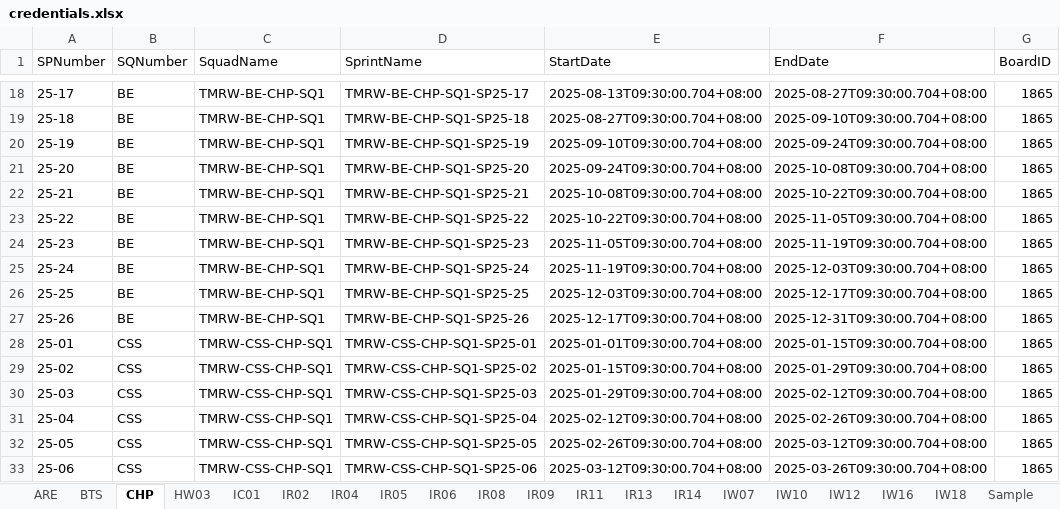
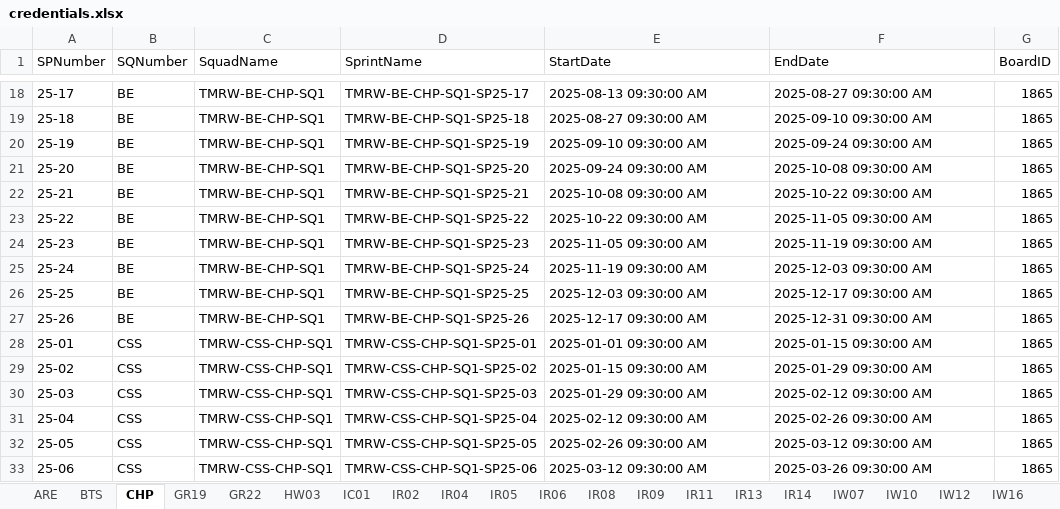
Before and after one commit to EllanKarki/Local_Repo, an Excel workbook: Source/credentials.xlsx, sheet CHP, drawn as a sheet; only a part is shown, gaps mark what is left out; values as stored, in another font and other column widths than the file's, no borders; the diff covers the shown part only; the diff names each change by its address in the sheet, - before the commit and + after, or states it on an @@ line.

Commit message:
Latest Credential File with new date format

```diff
--- a/Source/credentials.xlsx (sheet CHP)
+++ b/Source/credentials.xlsx (sheet CHP)
+sheet tab: GR19
+sheet tab: GR22
-E18 (StartDate): 2025-08-13T09:30:00.704+08:00
+E18 (StartDate): 2025-08-13 09:30:00 AM
-F18 (EndDate): 2025-08-27T09:30:00.704+08:00
+F18 (EndDate): 2025-08-27 09:30:00 AM
-E19 (StartDate): 2025-08-27T09:30:00.704+08:00
+E19 (StartDate): 2025-08-27 09:30:00 AM
-F19 (EndDate): 2025-09-10T09:30:00.704+08:00
+F19 (EndDate): 2025-09-10 09:30:00 AM
-E20 (StartDate): 2025-09-10T09:30:00.704+08:00
+E20 (StartDate): 2025-09-10 09:30:00 AM
-F20 (EndDate): 2025-09-24T09:30:00.704+08:00
+F20 (EndDate): 2025-09-24 09:30:00 AM
-E21 (StartDate): 2025-09-24T09:30:00.704+08:00
+E21 (StartDate): 2025-09-24 09:30:00 AM
-F21 (EndDate): 2025-10-08T09:30:00.704+08:00
+F21 (EndDate): 2025-10-08 09:30:00 AM
-E22 (StartDate): 2025-10-08T09:30:00.704+08:00
+E22 (StartDate): 2025-10-08 09:30:00 AM
-F22 (EndDate): 2025-10-22T09:30:00.704+08:00
+F22 (EndDate): 2025-10-22 09:30:00 AM
-E23 (StartDate): 2025-10-22T09:30:00.704+08:00
+E23 (StartDate): 2025-10-22 09:30:00 AM
-F23 (EndDate): 2025-11-05T09:30:00.704+08:00
+F23 (EndDate): 2025-11-05 09:30:00 AM
-E24 (StartDate): 2025-11-05T09:30:00.704+08:00
+E24 (StartDate): 2025-11-05 09:30:00 AM
-F24 (EndDate): 2025-11-19T09:30:00.704+08:00
+F24 (EndDate): 2025-11-19 09:30:00 AM
-E25 (StartDate): 2025-11-19T09:30:00.704+08:00
+E25 (StartDate): 2025-11-19 09:30:00 AM
-F25 (EndDate): 2025-12-03T09:30:00.704+08:00
+F25 (EndDate): 2025-12-03 09:30:00 AM
-E26 (StartDate): 2025-12-03T09:30:00.704+08:00
+E26 (StartDate): 2025-12-03 09:30:00 AM
-F26 (EndDate): 2025-12-17T09:30:00.704+08:00
+F26 (EndDate): 2025-12-17 09:30:00 AM
-E27 (StartDate): 2025-12-17T09:30:00.704+08:00
+E27 (StartDate): 2025-12-17 09:30:00 AM
-F27 (EndDate): 2025-12-31T09:30:00.704+08:00
+F27 (EndDate): 2025-12-31 09:30:00 AM
-E28 (StartDate): 2025-01-01T09:30:00.704+08:00
+E28 (StartDate): 2025-01-01 09:30:00 AM
-F28 (EndDate): 2025-01-15T09:30:00.704+08:00
+F28 (EndDate): 2025-01-15 09:30:00 AM
-E29 (StartDate): 2025-01-15T09:30:00.704+08:00
+E29 (StartDate): 2025-01-15 09:30:00 AM
-F29 (EndDate): 2025-01-29T09:30:00.704+08:00
+F29 (EndDate): 2025-01-29 09:30:00 AM
-E30 (StartDate): 2025-01-29T09:30:00.704+08:00
+E30 (StartDate): 2025-01-29 09:30:00 AM
-F30 (EndDate): 2025-02-12T09:30:00.704+08:00
+F30 (EndDate): 2025-02-12 09:30:00 AM
-E31 (StartDate): 2025-02-12T09:30:00.704+08:00
+E31 (StartDate): 2025-02-12 09:30:00 AM
-F31 (EndDate): 2025-02-26T09:30:00.704+08:00
+F31 (EndDate): 2025-02-26 09:30:00 AM
-E32 (StartDate): 2025-02-26T09:30:00.704+08:00
+E32 (StartDate): 2025-02-26 09:30:00 AM
-F32 (EndDate): 2025-03-12T09:30:00.704+08:00
+F32 (EndDate): 2025-03-12 09:30:00 AM
-E33 (StartDate): 2025-03-12T09:30:00.704+08:00
+E33 (StartDate): 2025-03-12 09:30:00 AM
-F33 (EndDate): 2025-03-26T09:30:00.704+08:00
+F33 (EndDate): 2025-03-26 09:30:00 AM
```
Also changed, not shown: 280 edited cells elsewhere in this sheet, sheet IR08, sheet BTS, sheet IW18, sheet IR13, sheet Sample, sheet ARE, 13 more sheets, other sheet tabs, formulas that keep their value.
